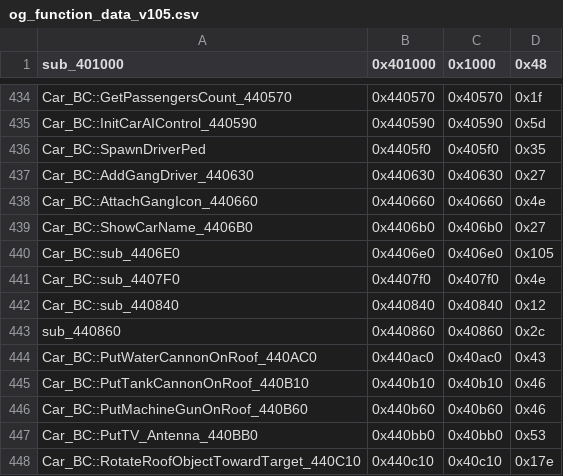
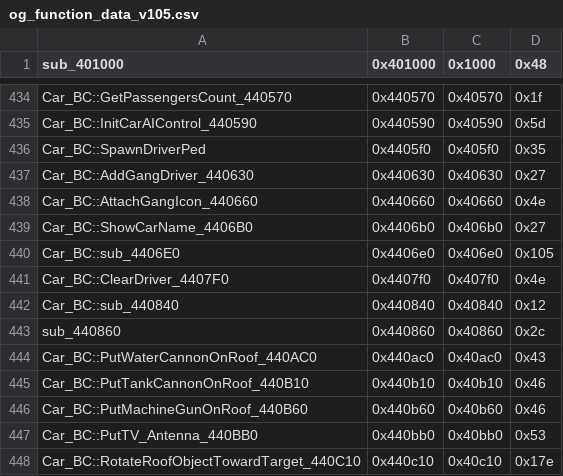
Before and after one commit to CriminalRETeam/gta2_re, a CSV file: Scripts/bin_comp/og_function_data_v105.csv, drawn as a sheet; only a part is shown, gaps mark what is left out.

Commit message:
match Car_BC::ClearDriver_4407F0

```diff
--- a/Scripts/bin_comp/og_function_data_v105.csv
+++ b/Scripts/bin_comp/og_function_data_v105.csv
@@ -440,3 +440,3 @@ Car_BC::ShowCarName_4406B0,0x4406b0,0x406b0,0x27
 Car_BC::sub_4406E0,0x4406e0,0x406e0,0x105
-Car_BC::sub_4407F0,0x4407f0,0x407f0,0x4e
+Car_BC::ClearDriver_4407F0,0x4407f0,0x407f0,0x4e
 Car_BC::sub_440840,0x440840,0x40840,0x12
```
Also changed, not shown: 8 other files.
